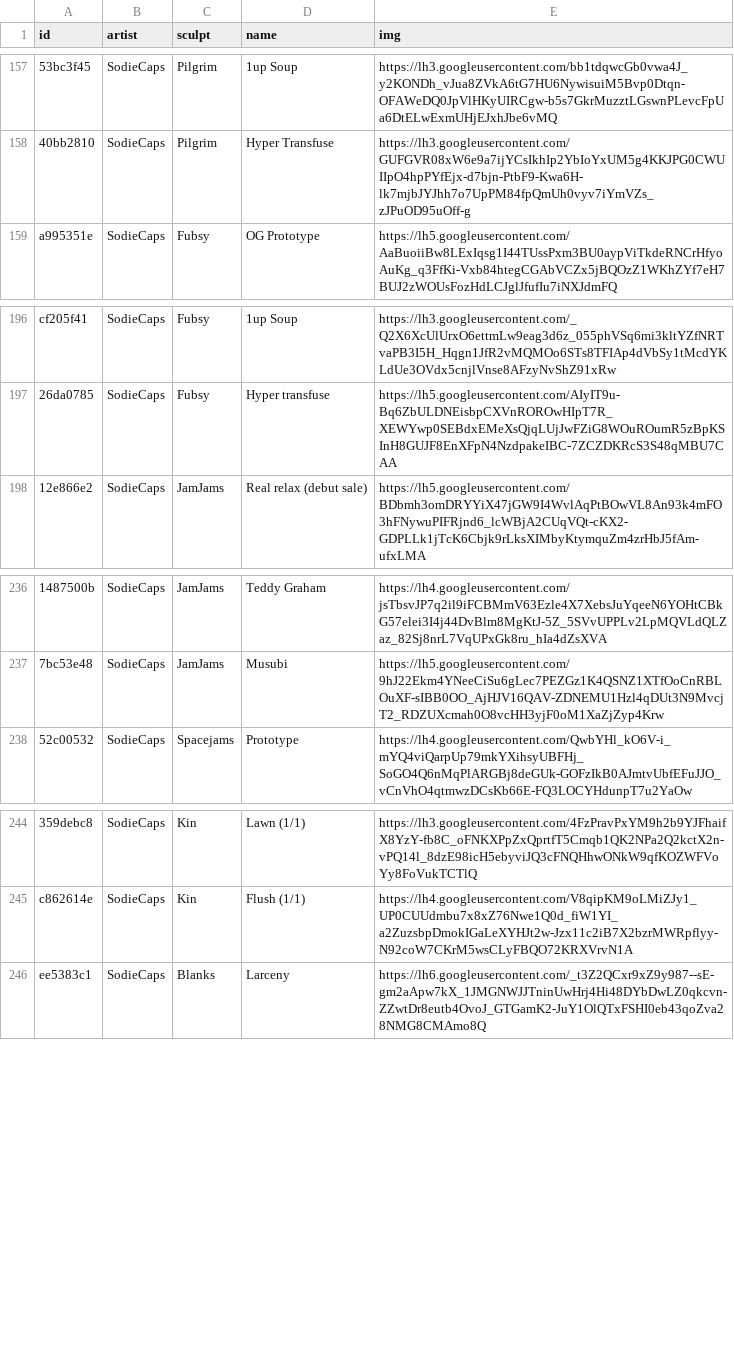
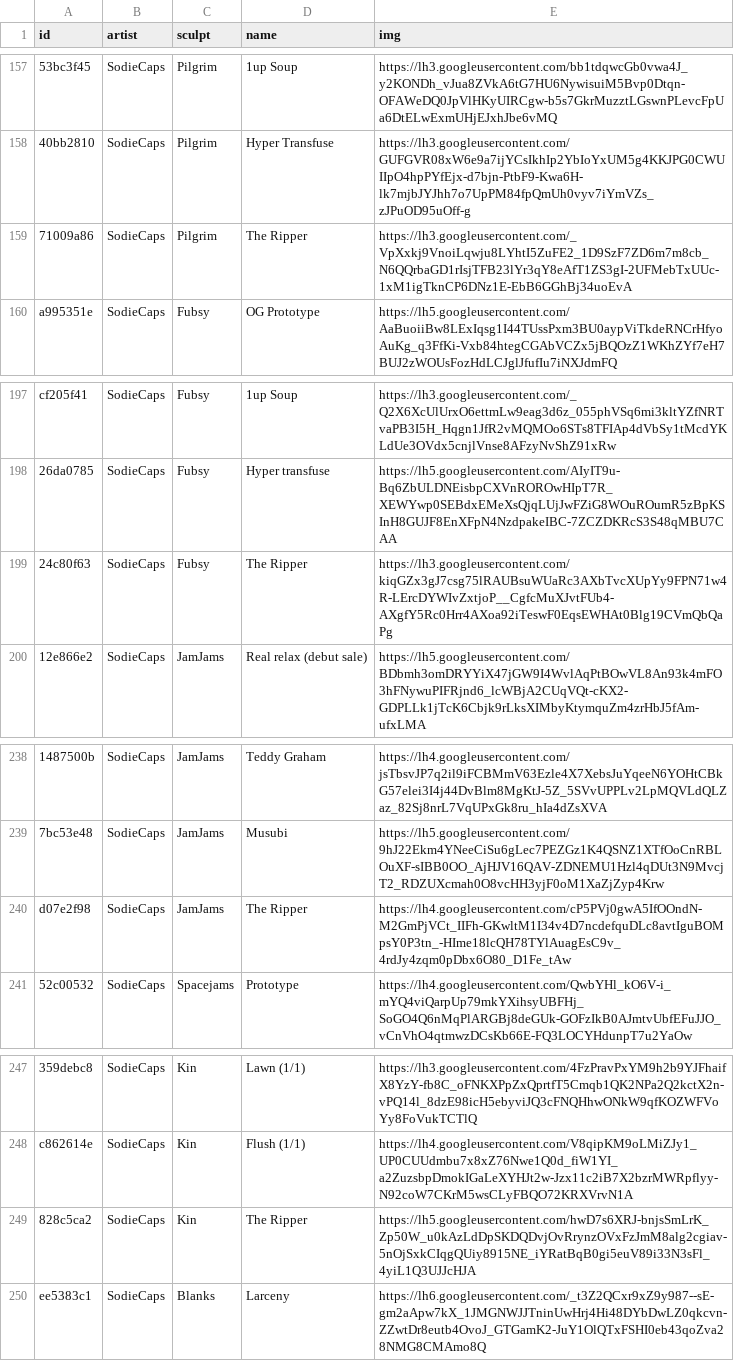
Before and after one commit to keycap-archivist/database, a CSV file: db/sodiecaps.csv, drawn as a sheet; only a part is shown, gaps mark what is left out; the diff names each change by its address in the sheet, - before the commit and + after, or states it on an @@ line.

```diff
--- a/db/sodiecaps.csv
+++ b/db/sodiecaps.csv
+row 159: 71009a86 | SodieCaps | Pilgrim | The Ripper | https://lh3.googleusercontent.com/_VpXxkj9VnoiLqwju8LYhtI5ZuFE2_1D9SzF7ZD6m7m8cb_N6QQrbaGD1rIsjTFB23lYr3qY8eAfT1ZS3gI-2UFMebTxUUc-1xM1igTknCP6DNz1E-EbB6GGhBj34uoEvA
+row 199: 24c80f63 | SodieCaps | Fubsy | The Ripper | https://lh3.googleusercontent.com/kiqGZx3gJ7csg75lRAUBsuWUaRc3AXbTvcXUpYy9FPN71w4R-LErcDYWIvZxtjoP__CgfcMuXJvtFUb4-AXgfY5Rc0Hrr4AXoa92iTeswF0EqsEWHAt0Blg19CVmQbQaPg
+row 240: d07e2f98 | SodieCaps | JamJams | The Ripper | https://lh4.googleusercontent.com/cP5PVj0gwA5IfOOndN-M2GmPjVCt_IIFh-GKwltM1I34v4D7ncdefquDLc8avtIguBOMpsY0P3tn_-HIme18lcQH78TYlAuagEsC9v_4rdJy4zqm0pDbx6O80_D1Fe_tAw
+row 249: 828c5ca2 | SodieCaps | Kin | The Ripper | https://lh5.googleusercontent.com/hwD7s6XRJ-bnjsSmLrK_Zp50W_u0kAzLdDpSKDQDvjOvRrynzOVxFzJmM8alg2cgiav-5nOjSxkCIqgQUiy8915NE_iYRatBqB0gi5euV89i33N3sFl_4yiL1Q3UJJcHJA
```
Also changed, not shown: db/kbk-kwk.csv, 5 other files.
